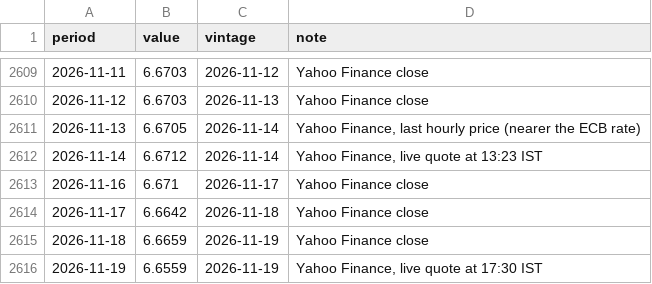
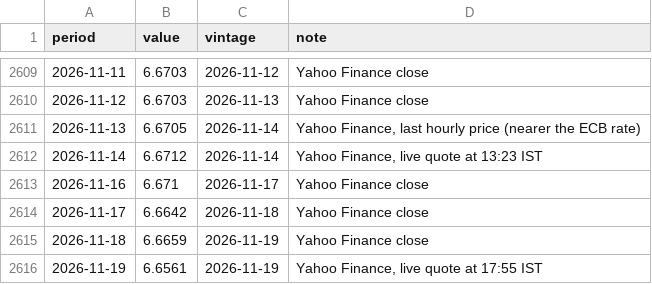
Before and after one commit to indiamacrofinance/indiamacrofinance, a CSV file: data/series/usdcny_close.csv, drawn as a sheet; only a part is shown, gaps mark what is left out.

```diff
--- a/data/series/usdcny_close.csv
+++ b/data/series/usdcny_close.csv
@@ -2615,2 +2615,2 @@ period,value,vintage,note
 2026-11-18,6.6659,2026-11-19,Yahoo Finance close
-2026-11-19,6.6559,2026-11-19,"Yahoo Finance, live quote at 17:30 IST"
+2026-11-19,6.6561,2026-11-19,"Yahoo Finance, live quote at 17:55 IST"
```
Also changed, not shown: data/revisions/usdcny_close.csv, data/revisions/usdkrw_close.csv, 33 other files.
